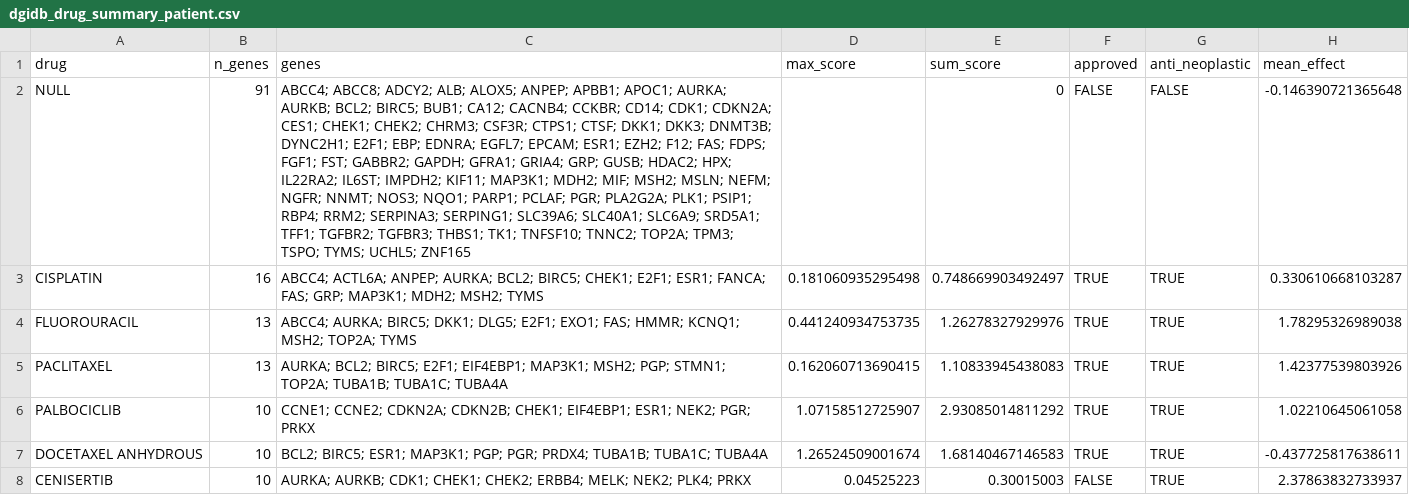
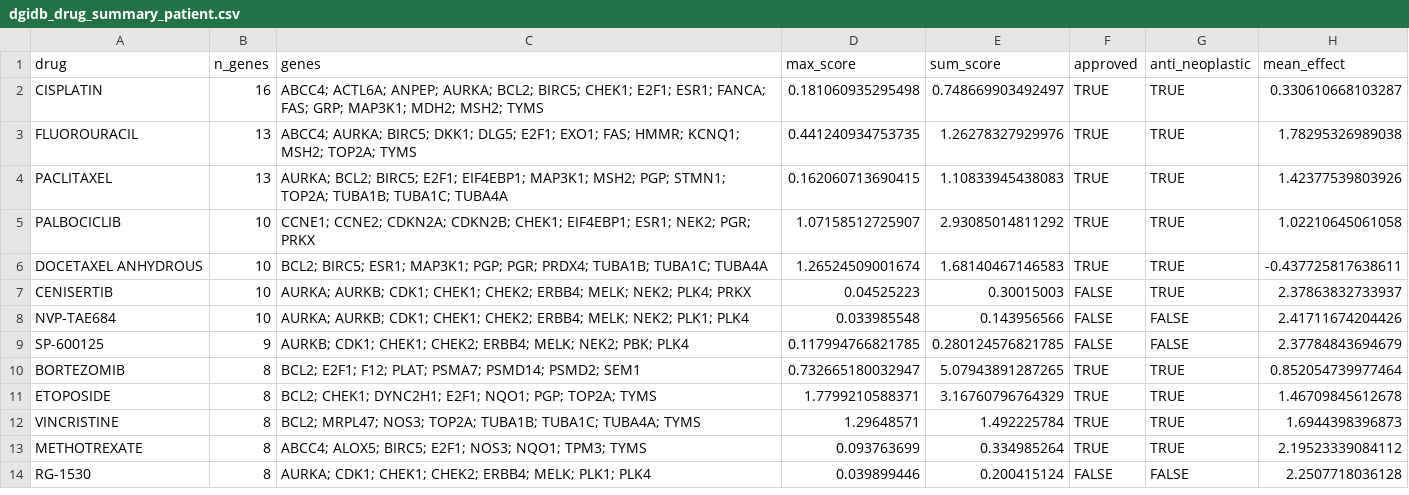
Before and after one commit to tzuhan0913/tnbc-annotation-evidence-tiering, a CSV file: results/tier4_dgidb_reanalysis/dgidb_drug_summary_patient.csv, drawn as a sheet; only a part is shown; the shorter side is filled out with more unchanged rows; the diff names each change by its address in the sheet, - before the commit and + after, or states it on an @@ line.

```diff
--- a/results/tier4_dgidb_reanalysis/dgidb_drug_summary_patient.csv
+++ b/results/tier4_dgidb_reanalysis/dgidb_drug_summary_patient.csv
-row 2: NULL | 91 | ABCC4; ABCC8; ADCY2; ALB; ALOX5; ANPEP; APBB1; APOC1; AURKA; AURKB; BCL2; BIRC5; BUB1; CA12; CACNB4; CCKBR; CD14; CDK1; CDKN2A; CES1; CHEK1; CHEK2; CHRM3; CSF3R; CTPS1; CTSF; DKK1; DKK3; DNMT3B; DYNC2H1; E2F1; EBP; EDNRA; EGFL7; EPCAM; ESR1; EZH2; F12; FAS; FDPS; FGF1; FST; GABBR2; GAPDH; GFRA1; GRIA4; GRP; GUSB; HDAC2; HPX; IL22RA2; IL6ST; IMPDH2; KIF11; MAP3K1; MDH2; MIF; MSH2; MSLN; NEFM; NGFR; NNMT; NOS3; NQO1; PARP1; PCLAF; PGR; PLA2G2A; PLK1; PSIP1; RBP4; RRM2; SERPINA3; SERPING1; SLC39A6; SLC40A1; SLC6A9; SRD5A1; TFF1; TGFBR2; TGFBR3; THBS1; TK1; TNFSF10; TNNC2; TOP2A; TPM3; TSPO; TYMS; UCHL5; ZNF165 |  | 0 | FALSE | FALSE | -0.146390721365648
```
Also changed, not shown: results/tier4_dgidb_reanalysis/candidate_drugs_for_external_validation.csv, results/tier4_dgidb_reanalysis/dgidb_edges_patient.csv, 17 other files.
